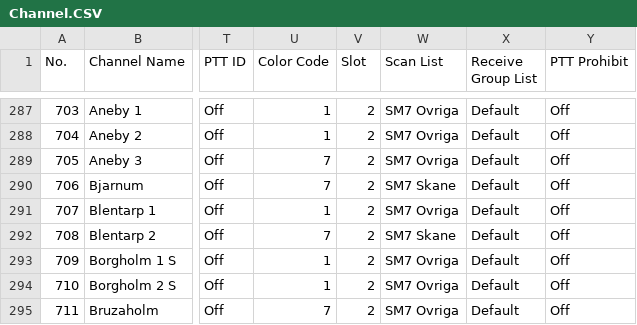
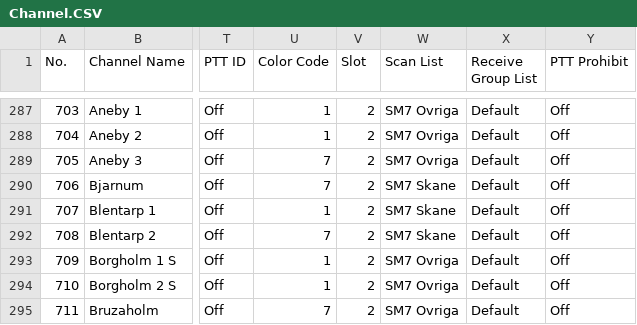
Before and after one commit to sm0rgm/at-d578uv, a CSV file: Channel.CSV, drawn as a sheet; only a part is shown, gaps mark what is left out; the diff names each change by its address in the sheet, - before the commit and + after, or states it on an @@ line.

Commit message:
145.500 tillagd i scanlistorna SM0-SM7

```diff
--- a/Channel.CSV
+++ b/Channel.CSV
-W291 (Scan List): SM7 Ovriga
+W291 (Scan List): SM7 Skane
```
